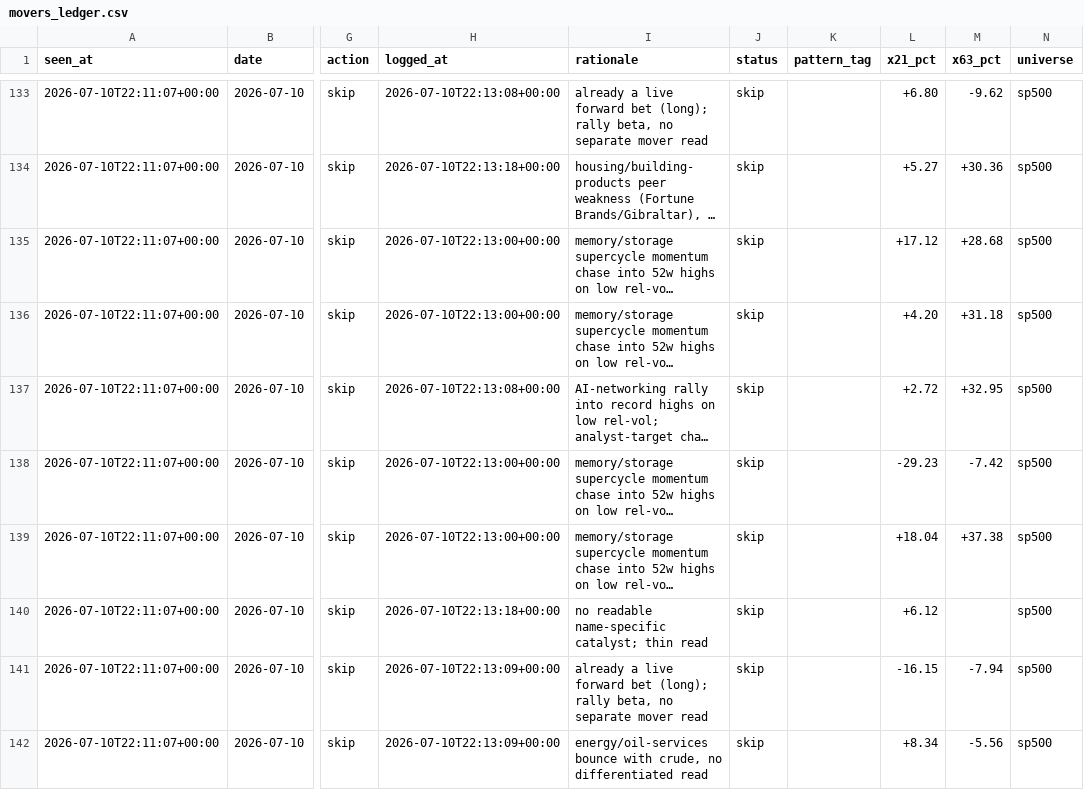
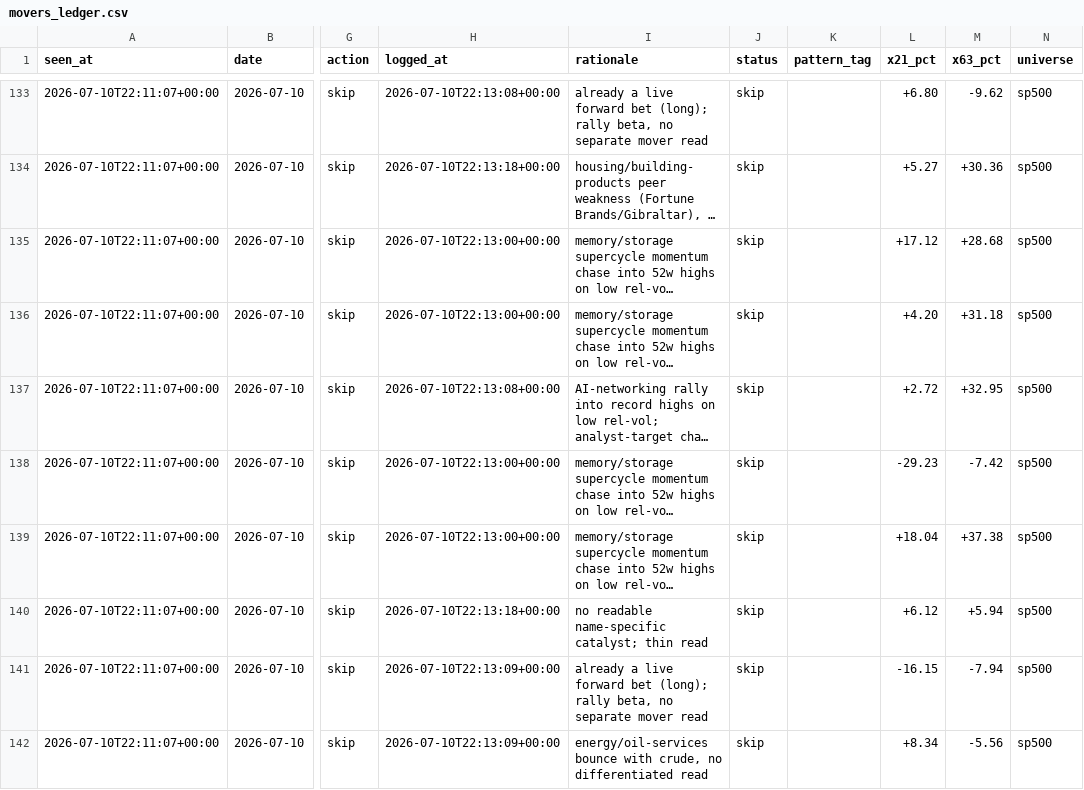
Before and after one commit to guillearria/swing-lab, a CSV file: research/movers_ledger.csv, drawn as a sheet; only a part is shown, gaps mark what is left out; long unchanged cells end in …; the diff names each change by its address in the sheet, - before the commit and + after, or states it on an @@ line.

```diff
--- a/research/movers_ledger.csv
+++ b/research/movers_ledger.csv
-M140 (x63_pct): (empty)
+M140 (x63_pct): +5.94
```
Also changed, not shown: research/data/push_log.csv, 1 other file.
